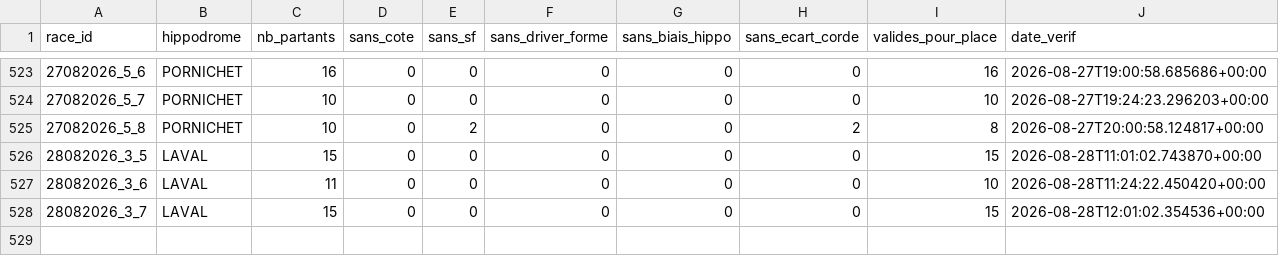
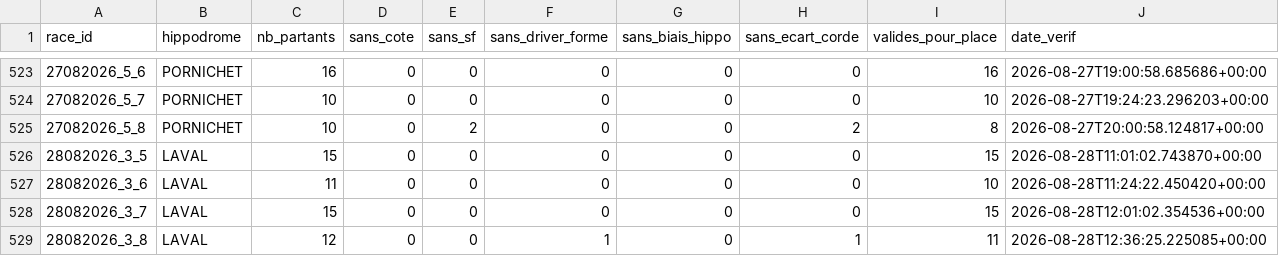
Before and after one commit to Falcon78ux/pmu-paper-trading, a CSV file: diagnostic_couverture.csv, drawn as a sheet; only a part is shown, gaps mark what is left out; the diff names each change by its address in the sheet, - before the commit and + after, or states it on an @@ line.

```diff
--- a/diagnostic_couverture.csv
+++ b/diagnostic_couverture.csv
+row 529: 28082026_3_8 | LAVAL | 12 | 0 | 0 | 1 | 0 | 1 | 11 | 2026-08-28T12:36:25.225085+00:00
```
Also changed, not shown: paris_virtuels.csv, 2 other files.
